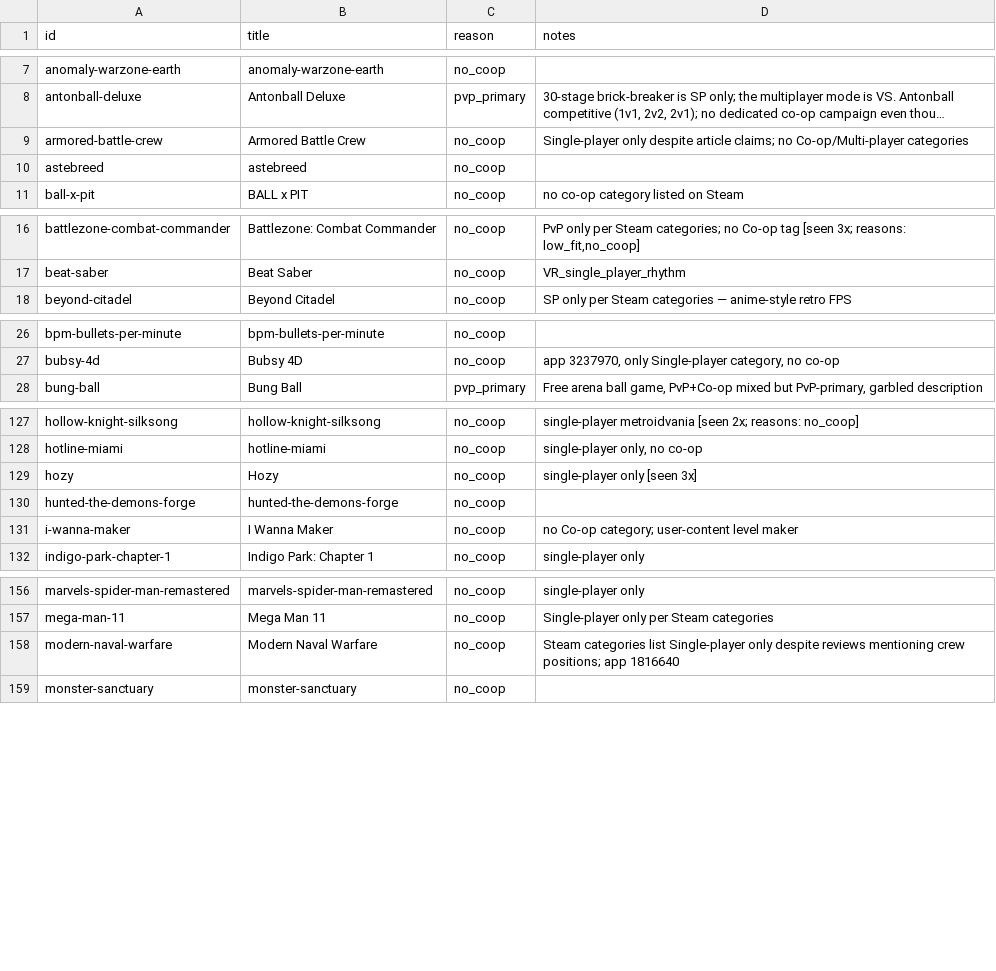
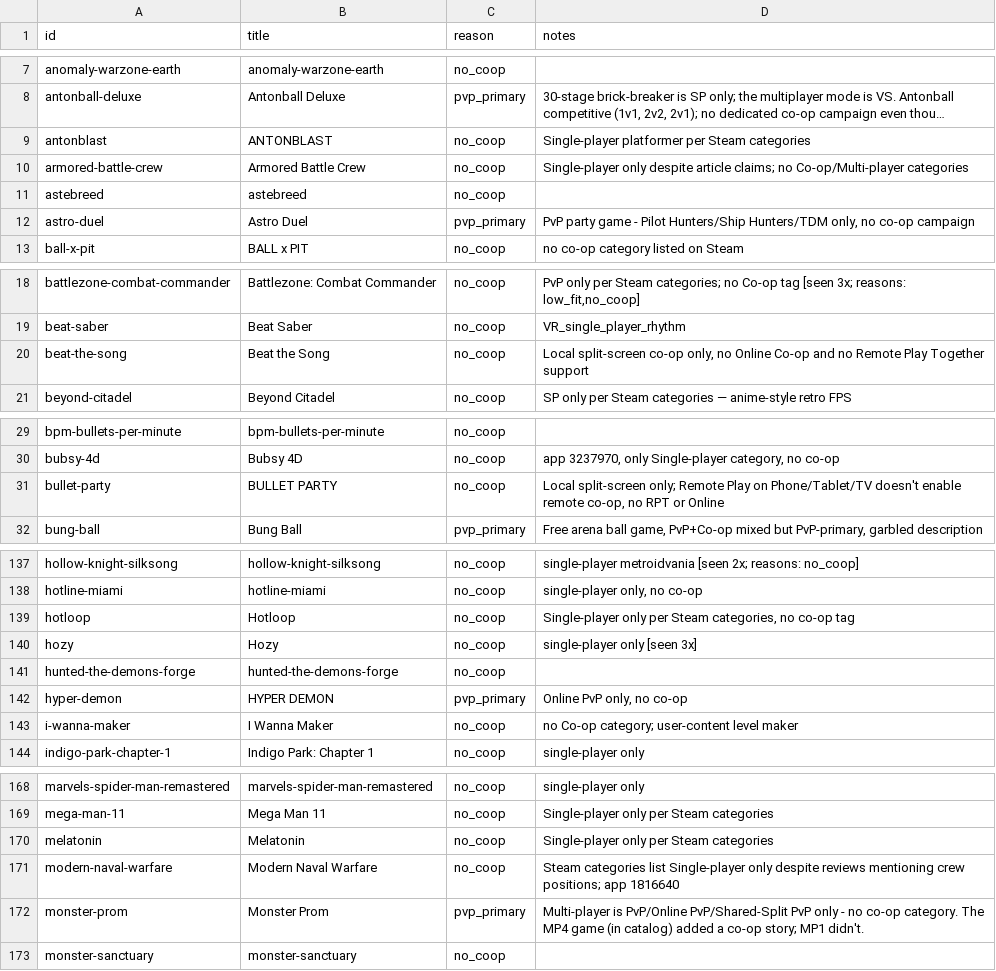
Before and after one commit to LoyEgor/pc-coop-games, a TSV file: .claude/skills/shared/hard-block.tsv, drawn as a sheet; only a part is shown, gaps mark what is left out; long unchanged cells end in …; the diff covers the shown part only; the diff names each change by its address in the sheet, - before the commit and + after, or states it on an @@ line.

Commit message:
coop-hunter: +12 games (total 598)

```diff
--- a/.claude/skills/shared/hard-block.tsv
+++ b/.claude/skills/shared/hard-block.tsv
+row 9: antonblast | ANTONBLAST | no_coop | Single-player platformer per Steam categories
+row 12: astro-duel | Astro Duel | pvp_primary | PvP party game - Pilot Hunters/Ship Hunters/TDM only, no co-op campaign
+row 20: beat-the-song | Beat the Song | no_coop | Local split-screen co-op only, no Online Co-op and no Remote Play Together support
+row 31: bullet-party | BULLET PARTY | no_coop | Local split-screen only; Remote Play on Phone/Tablet/TV doesn't enable remote co-op, no RPT or Online
+row 139: hotloop | Hotloop | no_coop | Single-player only per Steam categories, no co-op tag
+row 142: hyper-demon | HYPER DEMON | pvp_primary | Online PvP only, no co-op
+row 170: melatonin | Melatonin | no_coop | Single-player only per Steam categories
+row 172: monster-prom | Monster Prom | pvp_primary | Multi-player is PvP/Online PvP/Shared-Split PvP only - no co-op category. The MP4 game (in catalog) added a co-op story; MP1 didn't.
```
Also changed, not shown: 9 added rows elsewhere in this file, .claude/skills/shared/reeval.tsv, 2 other files.
